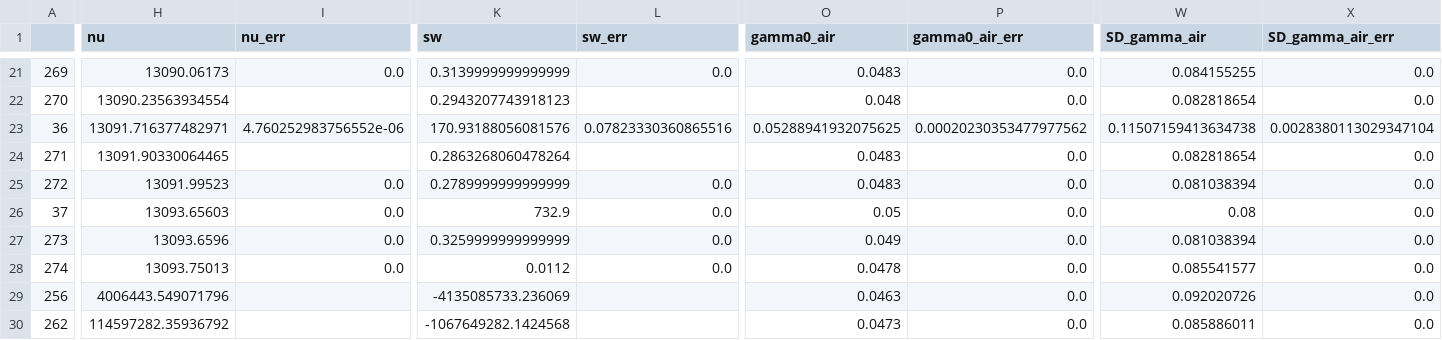
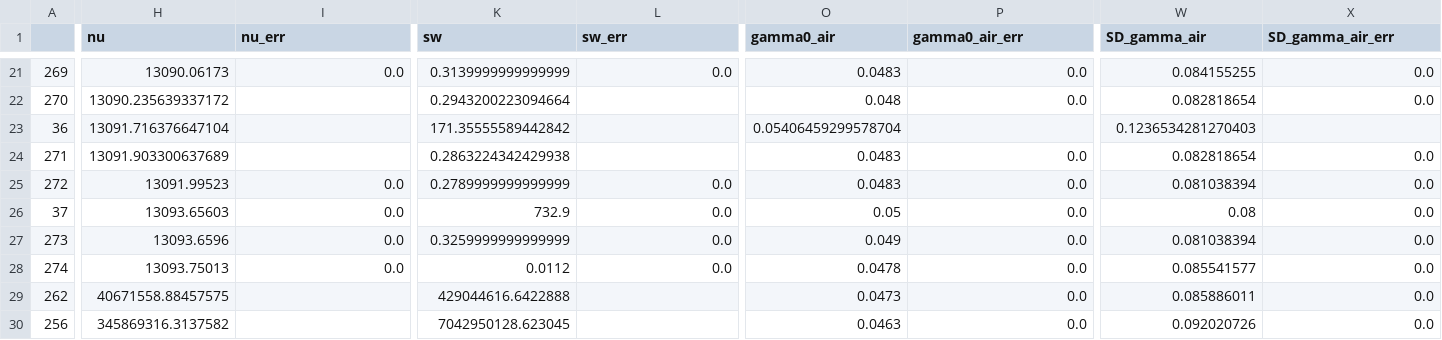
Before and after one commit to usnistgov/MATS, a CSV file: Examples/FFT_for_Etalon_Treatment/Parameter_LineList.csv, drawn as a sheet; only a part is shown, gaps mark what is left out; removed rows and columns are numbered as before the commit, all else as after; rows hold the shown columns only; the diff covers the shown part only; the diff names each change by its address in the sheet, - before the commit and + after, or states it on an @@ line.

```diff
--- a/Examples/FFT_for_Etalon_Treatment/Parameter_LineList.csv
+++ b/Examples/FFT_for_Etalon_Treatment/Parameter_LineList.csv
-H22 (nu): 13090.23563934554
+H22 (nu): 13090.235639337172
-K22 (sw): 0.2943207743918123
+K22 (sw): 0.2943200223094664
-H23 (nu): 13091.716377482971
+H23 (nu): 13091.716376647104
-I23 (nu_err): 4.760252983756552e-06
+I23 (nu_err): (empty)
-K23 (sw): 170.93188056081576
+K23 (sw): 171.35555589442842
-L23 (sw_err): 0.07823330360865516
+L23 (sw_err): (empty)
-O23 (gamma0_air): 0.05288941932075625
+O23 (gamma0_air): 0.05406459299578704
-P23 (gamma0_air_err): 0.00020230353477977562
+P23 (gamma0_air_err): (empty)
-W23 (SD_gamma_air): 0.11507159413634738
+W23 (SD_gamma_air): 0.1236534281270403
-X23 (SD_gamma_air_err): 0.0028380113029347104
+X23 (SD_gamma_air_err): (empty)
-H24 (nu): 13091.90330064465
+H24 (nu): 13091.903300637689
-K24 (sw): 0.2863268060478264
+K24 (sw): 0.2863224342429938
-row 29: 256 | 4006443.549071796 |  | -4135085733.236069 |  | 0.0463 | 0.0 | 0.092020726 | 0.0
-H29 (nu): 114597282.35936792
+H29 (nu): 40671558.88457575
-K29 (sw): -1067649282.1424568
+K29 (sw): 429044616.6422888
+row 30: 256 | 345869316.3137582 |  | 7042950128.623045 |  | 0.0463 | 0.0 | 0.092020726 | 0.0
```
Also changed, not shown: 32 edited cells elsewhere in this file, Examples/ASCENDS_Fitting/MATS_Example.csv, Examples/Experimental_Spectra/Line Intensity.csv, 10 other files.
